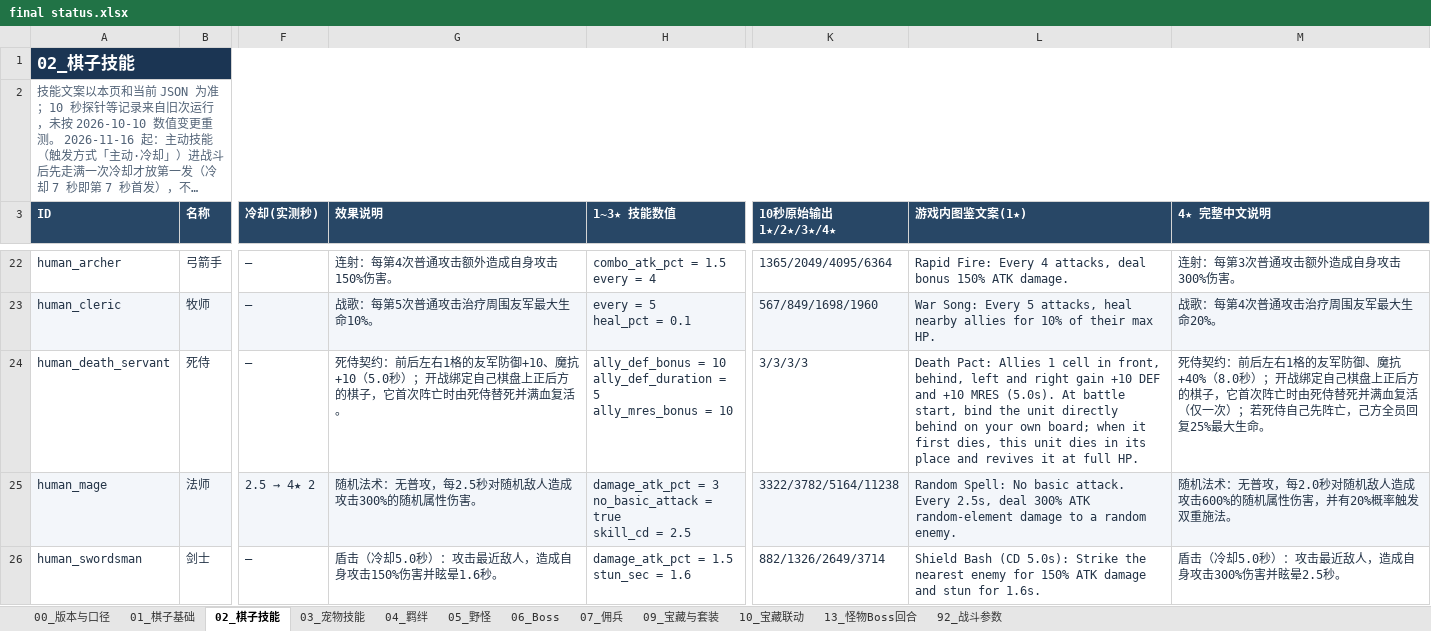
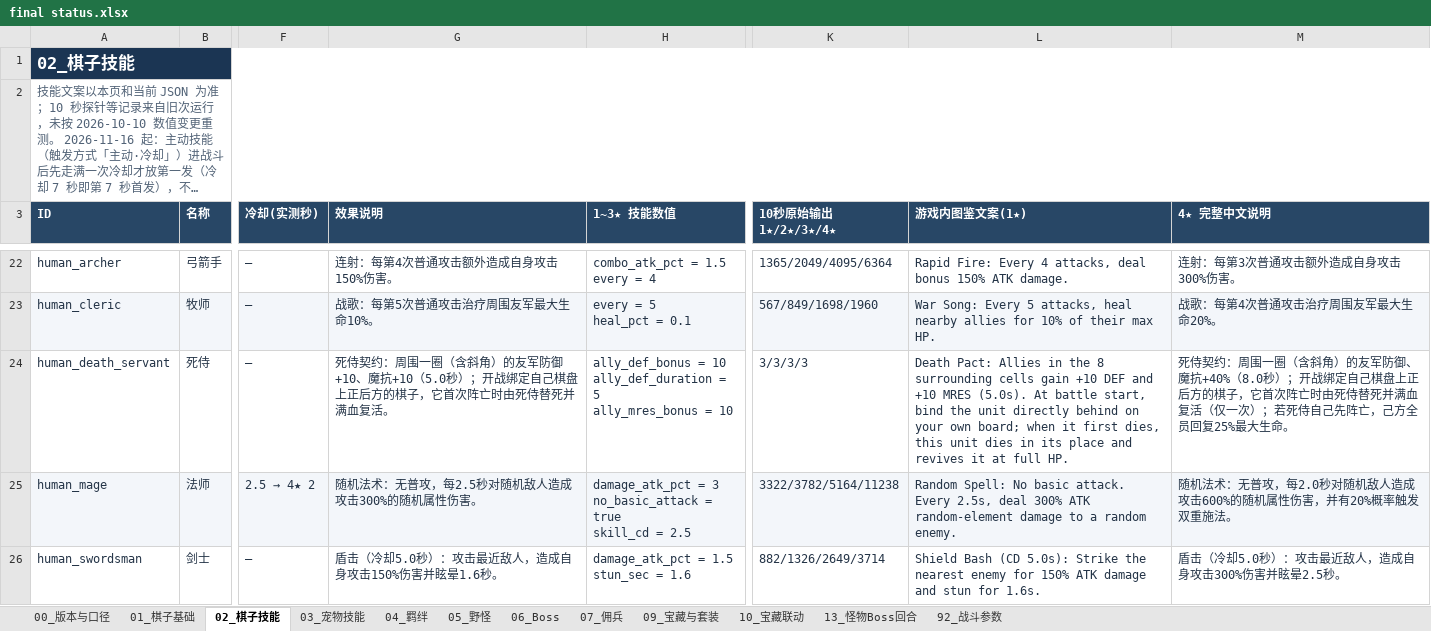
Before and after one commit to stechjie/GLory-v1.0, an Excel workbook: docs/balance/final status.xlsx, sheet 02_棋子技能, drawn as a sheet; only a part is shown, gaps mark what is left out; long unchanged cells end in …; values as stored, in another font and other column widths than the file's, no borders; the diff names each change by its address in the sheet, - before the commit and + after, or states it on an @@ line.

```diff
--- a/docs/balance/final status.xlsx (sheet 02_棋子技能)
+++ b/docs/balance/final status.xlsx (sheet 02_棋子技能)
-G24 (效果说明): …侍契约：前后左右1格的友军防…
+G24 (效果说明): …侍契约：周围一圈（含斜角）的友军防…
-L24 (游戏内图鉴文案(1★)): …Pact: Allies 1 cell in front, behind, left and right gain +10…
+L24 (游戏内图鉴文案(1★)): …Pact: Allies in the 8 surrounding cells gain +10…
-M24 (4★ 完整中文说明): …侍契约：前后左右1格的友军防…
+M24 (4★ 完整中文说明): …侍契约：周围一圈（含斜角）的友军防…
```
Also changed, not shown: 6 other files.
